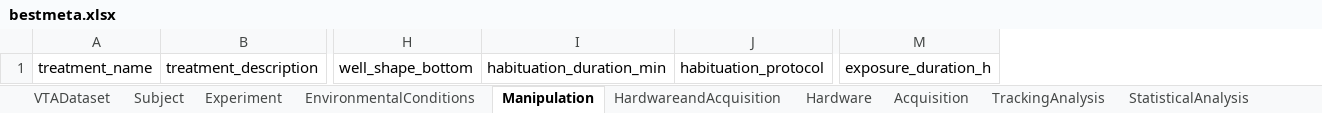
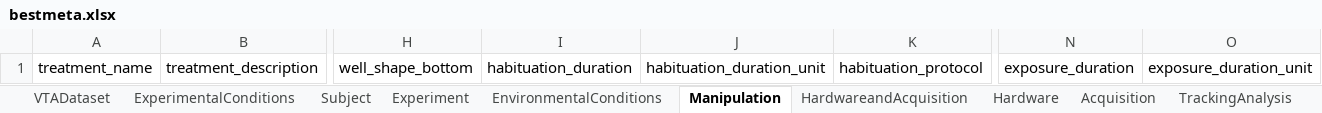
Before and after one commit to Helmholtz-UFZ/BeStMeta, an Excel workbook: bestmeta.xlsx, sheet Manipulation, drawn as a sheet; only a part is shown, gaps mark what is left out; values as stored, in another font and other column widths than the file's, no borders; removed rows and columns are numbered as before the commit, all else as after; the diff names each change by its address in the sheet, - before the commit and + after, or states it on an @@ line.

```diff
--- a/bestmeta.xlsx (sheet Manipulation)
+++ b/bestmeta.xlsx (sheet Manipulation)
+sheet tab: ExperimentalConditions
-column I, row 1: habituation_duration_min
+column I, row 1: habituation_duration
+column J, row 1: habituation_duration_unit
-column M, row 1: exposure_duration_h
+column N, row 1: exposure_duration
+column O, row 1: exposure_duration_unit
```
Also changed, not shown: sheet Experiment, sheet Hardware, sheet EnvironmentalConditions, 44 other files.
